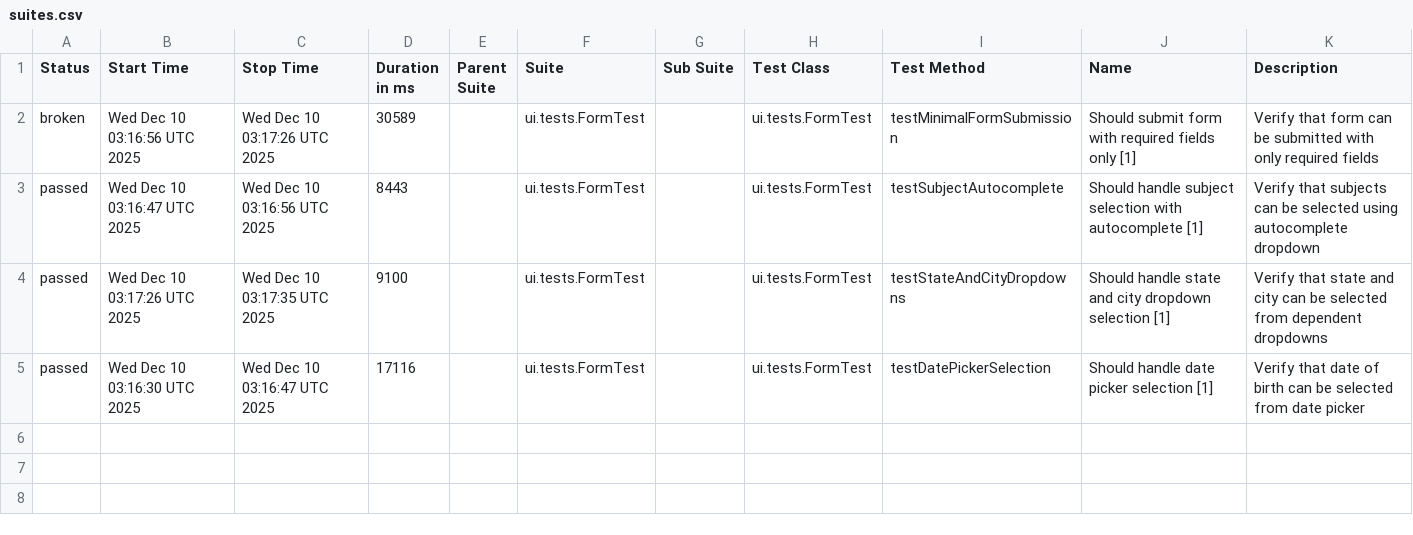
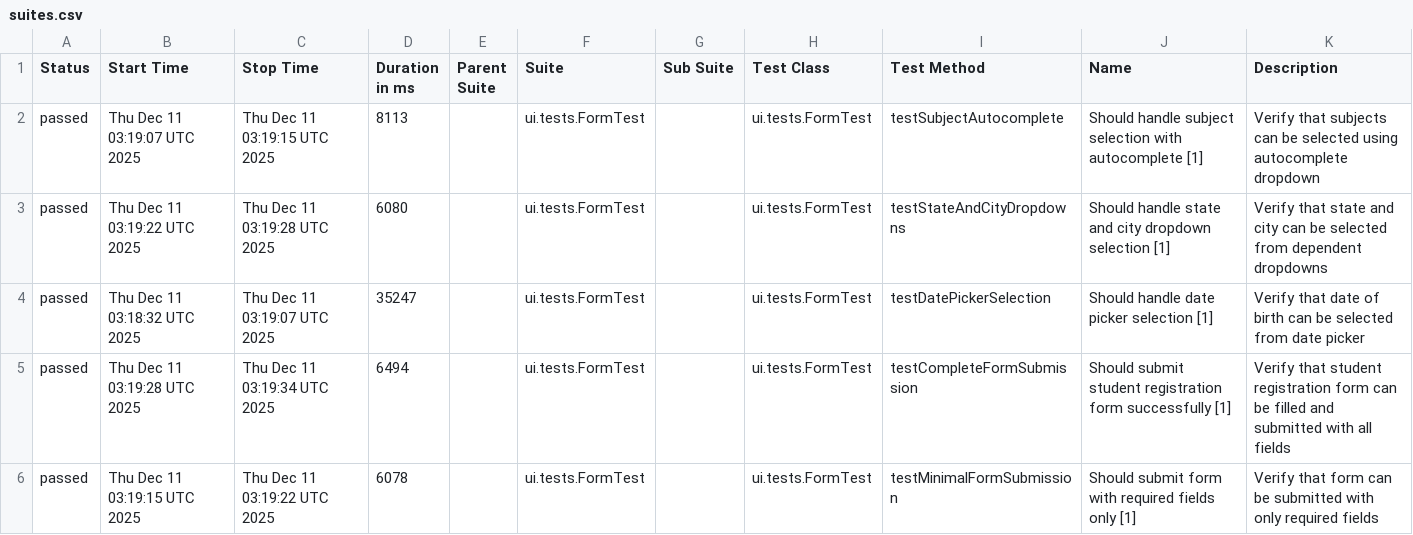
Before and after one commit to wild47/qa-automation-base, a CSV file: ui/data/suites.csv, drawn as a sheet.

```diff
--- a/ui/data/suites.csv
+++ b/ui/data/suites.csv
@@ -1,5 +1,6 @@
 "Status","Start Time","Stop Time","Duration in ms","Parent Suite","Suite","Sub Suite","Test Class","Test Method","Name","Description"
-"broken","Wed Dec 10 03:16:56 UTC 2025","Wed Dec 10 03:17:26 UTC 2025","30589","","ui.tests.FormTest","","ui.tests.FormTest","testMinimalFormSubmission","Should submit form with required fields only [1]","Verify that form can be submitted with only required fields"
-"passed","Wed Dec 10 03:16:47 UTC 2025","Wed Dec 10 03:16:56 UTC 2025","8443","","ui.tests.FormTest","","ui.tests.FormTest","testSubjectAutocomplete","Should handle subject selection with autocomplete [1]","Verify that subjects can be selected using autocomplete dropdown"
-"passed","Wed Dec 10 03:17:26 UTC 2025","Wed Dec 10 03:17:35 UTC 2025","9100","","ui.tests.FormTest","","ui.tests.FormTest","testStateAndCityDropdowns","Should handle state and city dropdown selection [1]","Verify that state and city can be selected from dependent dropdowns"
-"passed","Wed Dec 10 03:16:30 UTC 2025","Wed Dec 10 03:16:47 UTC 2025","17116","","ui.tests.FormTest","","ui.tests.FormTest","testDatePickerSelection","Should handle date picker selection [1]","Verify that date of birth can be selected from date picker"
+"passed","Thu Dec 11 03:19:07 UTC 2025","Thu Dec 11 03:19:15 UTC 2025","8113","","ui.tests.FormTest","","ui.tests.FormTest","testSubjectAutocomplete","Should handle subject selection with autocomplete [1]","Verify that subjects can be selected using autocomplete dropdown"
+"passed","Thu Dec 11 03:19:22 UTC 2025","Thu Dec 11 03:19:28 UTC 2025","6080","","ui.tests.FormTest","","ui.tests.FormTest","testStateAndCityDropdowns","Should handle state and city dropdown selection [1]","Verify that state and city can be selected from dependent dropdowns"
+"passed","Thu Dec 11 03:18:32 UTC 2025","Thu Dec 11 03:19:07 UTC 2025","35247","","ui.tests.FormTest","","ui.tests.FormTest","testDatePickerSelection","Should handle date picker selection [1]","Verify that date of birth can be selected from date picker"
+"passed","Thu Dec 11 03:19:28 UTC 2025","Thu Dec 11 03:19:34 UTC 2025","6494","","ui.tests.FormTest","","ui.tests.FormTest","testCompleteFormSubmission","Should submit student registration form successfully [1]","Verify that student registration form can be filled and submitted with all fields"
+"passed","Thu Dec 11 03:19:15 UTC 2025","Thu Dec 11 03:19:22 UTC 2025","6078","","ui.tests.FormTest","","ui.tests.FormTest","testMinimalFormSubmission","Should submit form with required fields only [1]","Verify that form can be submitted with only required fields"
```
Also changed, not shown: 37 other files.
